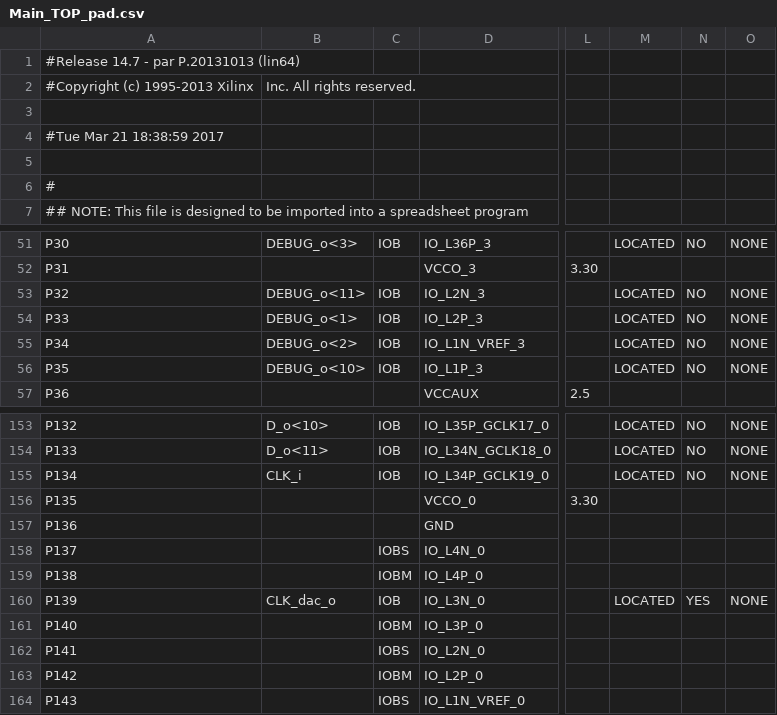
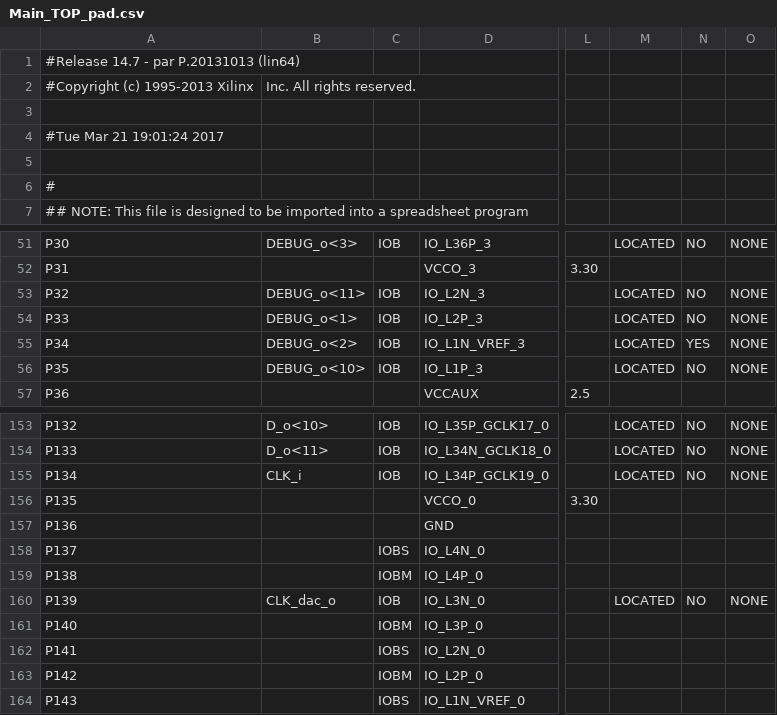
Before and after one commit to JeremieVenne/ELE680_v2, a CSV file: ELE680_TOP/Main_TOP_pad.csv, drawn as a sheet; only a part is shown, gaps mark what is left out; the diff names each change by its address in the sheet, - before the commit and + after, or states it on an @@ line.

```diff
--- a/ELE680_TOP/Main_TOP_pad.csv
+++ b/ELE680_TOP/Main_TOP_pad.csv
-A4: #Tue Mar 21 18:38:59 2017
+A4: #Tue Mar 21 19:01:24 2017
-N55: NO
+N55: YES
-N160: YES
+N160: NO
```
Also changed, not shown: 43 other files.
